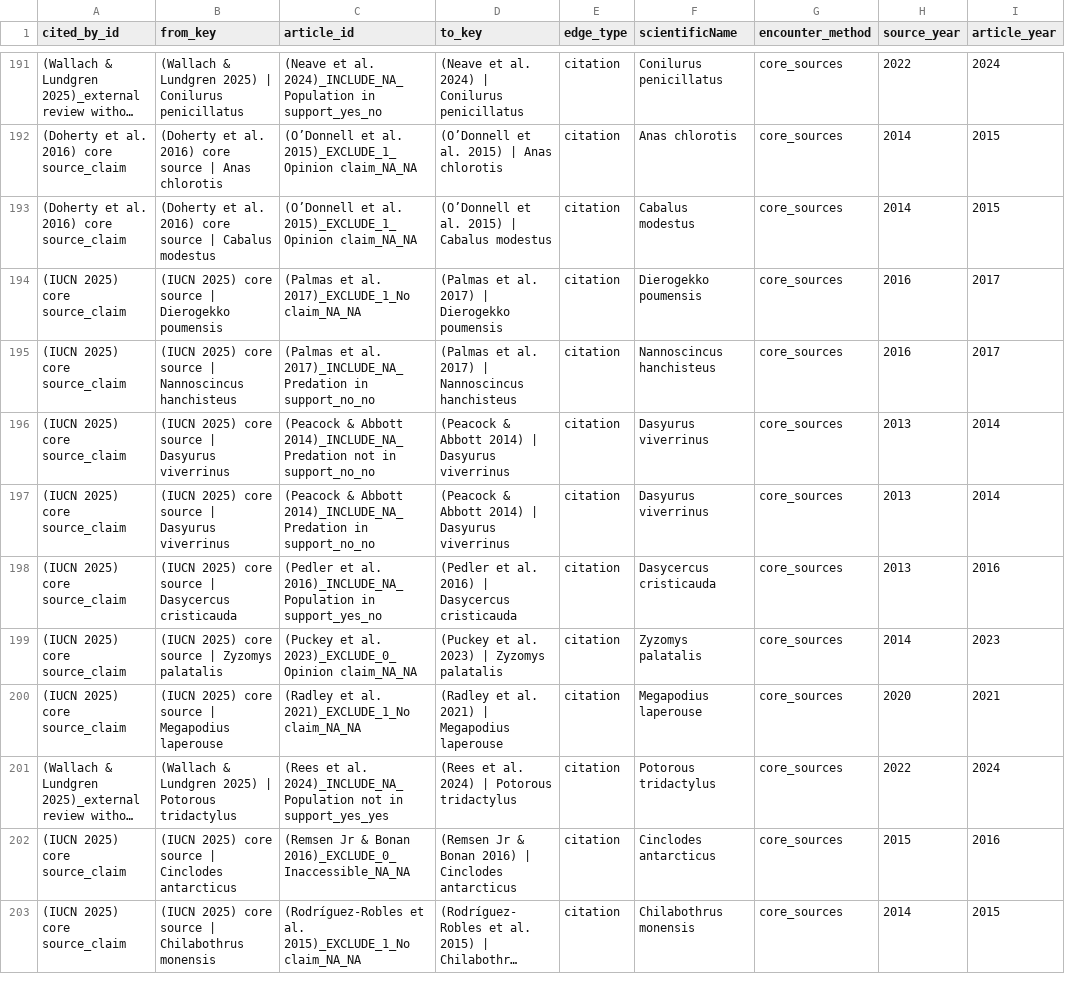
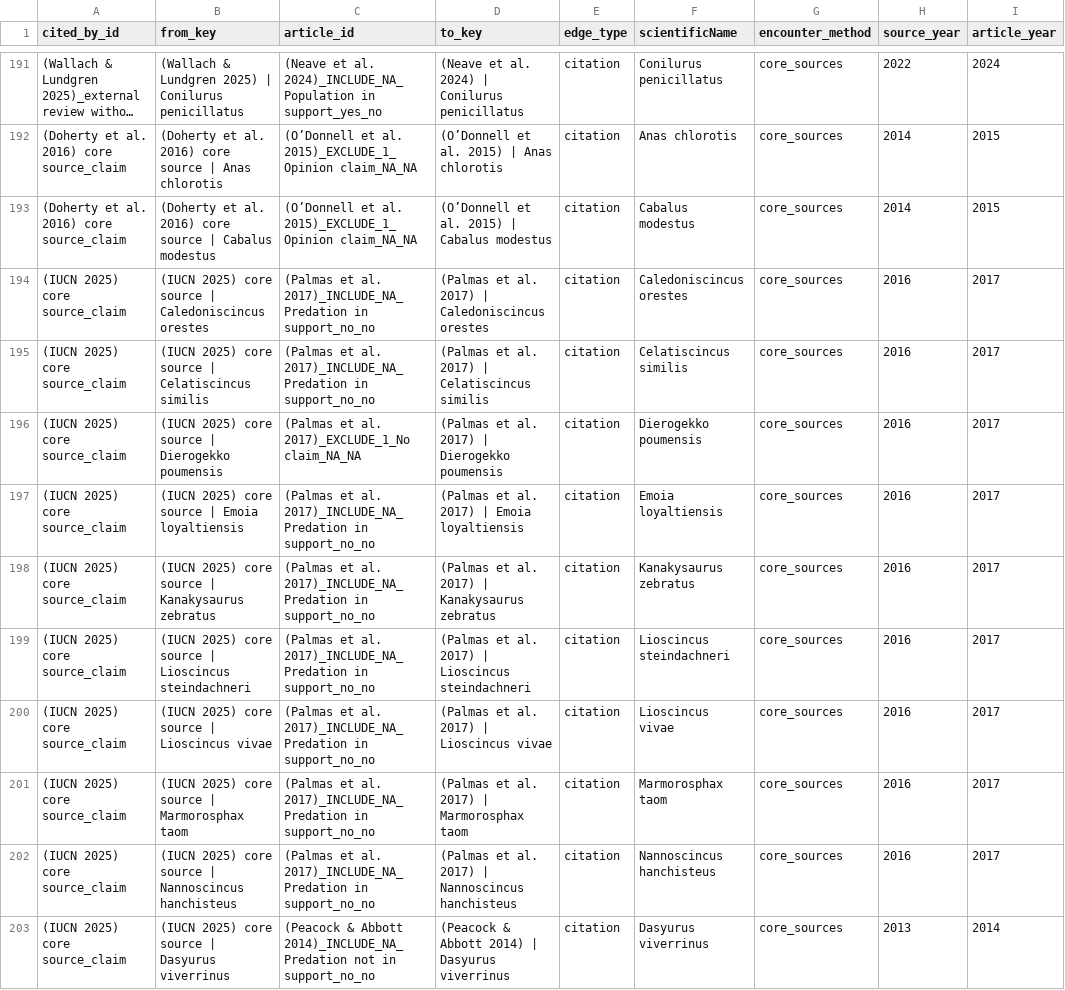
Before and after one commit to ejlundgren/cat_evidence_review, a CSV file: builds/temp/check year inconsistencies.csv, drawn as a sheet; only a part is shown, gaps mark what is left out; the shorter side is filled out with more unchanged rows; long unchanged cells end in ….

```diff
--- a/builds/temp/check year inconsistencies.csv
+++ b/builds/temp/check year inconsistencies.csv
@@ -193,3 +193,10 @@ cited_by_id,from_key,article_id,to_key,edge_type,scientificName,encounter_method
 (Doherty et al. 2016) core source_claim,(Doherty et al. 2016) core source | Cabalus modestus,(O’Donnell et al. 2015)_EXCLUDE_1_Opinion claim_NA_NA,(O’Donnell et al. 2015) | Cabalus modestus,citation,Cabalus modestus,core_sources,2014,2015
+(IUCN 2025) core source_claim,(IUCN 2025) core source | Caledoniscincus orestes,(Palmas et al. 2017)_INCLUDE_NA_Predation in support_no_no,(Palmas et al. 2017) | Caledoniscincus orestes,citation,Caledoniscincus orestes,core_sources,2016,2017
+(IUCN 2025) core source_claim,(IUCN 2025) core source | Celatiscincus similis,(Palmas et al. 2017)_INCLUDE_NA_Predation in support_no_no,(Palmas et al. 2017) | Celatiscincus similis,citation,Celatiscincus similis,core_sources,2016,2017
 (IUCN 2025) core source_claim,(IUCN 2025) core source | Dierogekko poumensis,(Palmas et al. 2017)_EXCLUDE_1_No claim_NA_NA,(Palmas et al. 2017) | Dierogekko poumensis,citation,Dierogekko poumensis,core_sources,2016,2017
+(IUCN 2025) core source_claim,(IUCN 2025) core source | Emoia loyaltiensis,(Palmas et al. 2017)_INCLUDE_NA_Predation in support_no_no,(Palmas et al. 2017) | Emoia loyaltiensis,citation,Emoia loyaltiensis,core_sources,2016,2017
+(IUCN 2025) core source_claim,(IUCN 2025) core source | Kanakysaurus zebratus,(Palmas et al. 2017)_INCLUDE_NA_Predation in support_no_no,(Palmas et al. 2017) | Kanakysaurus zebratus,citation,Kanakysaurus zebratus,core_sources,2016,2017
+(IUCN 2025) core source_claim,(IUCN 2025) core source | Lioscincus steindachneri,(Palmas et al. 2017)_INCLUDE_NA_Predation in support_no_no,(Palmas et al. 2017) | Lioscincus steindachneri,citation,Lioscincus steindachneri,core_sources,2016,2017
+(IUCN 2025) core source_claim,(IUCN 2025) core source | Lioscincus vivae,(Palmas et al. 2017)_INCLUDE_NA_Predation in support_no_no,(Palmas et al. 2017) | Lioscincus vivae,citation,Lioscincus vivae,core_sources,2016,2017
+(IUCN 2025) core source_claim,(IUCN 2025) core source | Marmorosphax taom,(Palmas et al. 2017)_INCLUDE_NA_Predation in support_no_no,(Palmas et al. 2017) | Marmorosphax taom,citation,Marmorosphax taom,core_sources,2016,2017
 (IUCN 2025) core source_claim,(IUCN 2025) core source | Nannoscincus hanchisteus,(Palmas et al. 2017)_INCLUDE_NA_Predation in support_no_no,(Palmas et al. 2017) | Nannoscincus hanchisteus,citation,Nannoscincus hanchisteus,core_sources,2016,2017
```
Also changed, not shown: builds/citation_network/check_core_source_terminus.csv, builds/citation_network/edges.csv, 18 other files.
